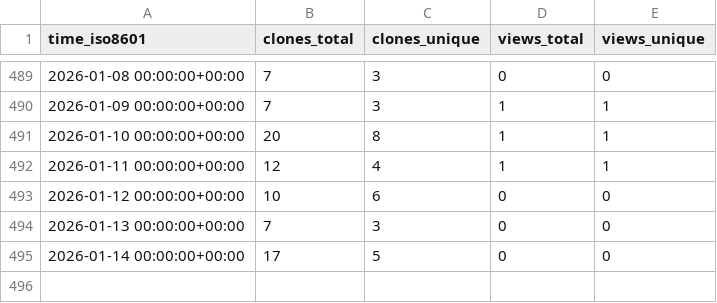
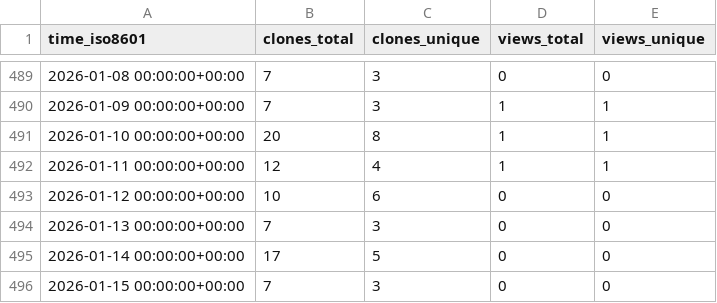
Before and after one commit to grp-bork/spire, a CSV file: grp-bork/spire/ghrs-data/views_clones_aggregate.csv, drawn as a sheet; only a part is shown, gaps mark what is left out; the diff names each change by its address in the sheet, - before the commit and + after, or states it on an @@ line.

```diff
--- a/grp-bork/spire/ghrs-data/views_clones_aggregate.csv
+++ b/grp-bork/spire/ghrs-data/views_clones_aggregate.csv
+row 496: 2026-01-15 00:00:00+00:00 | 7 | 3 | 0 | 0
```
Also changed, not shown: 1 other file.
